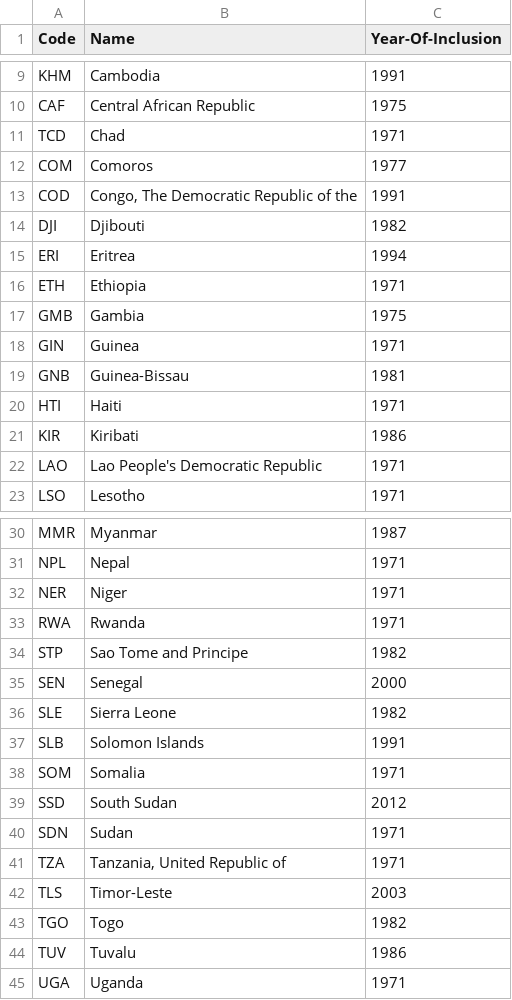
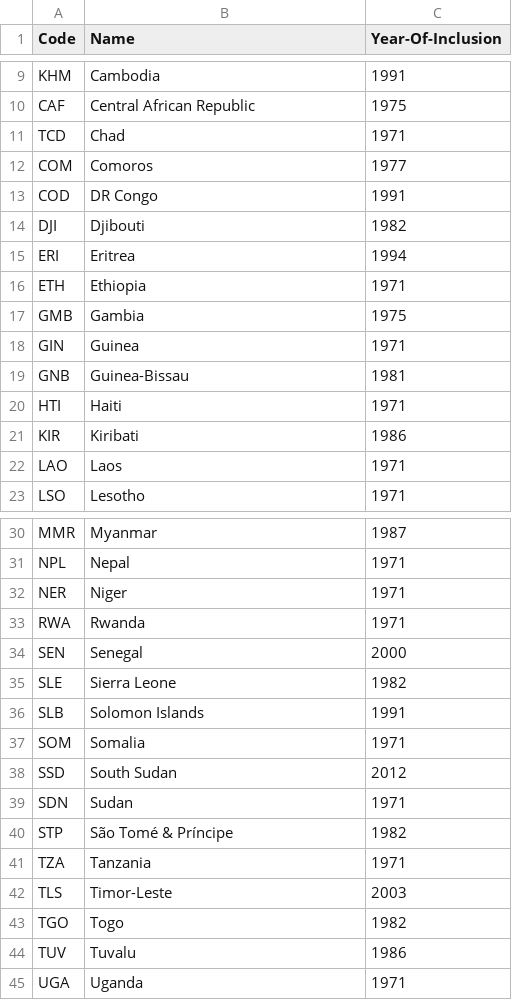
Before and after one commit to openclimatedata/countrygroups, a CSV file: data/ldc.csv, drawn as a sheet; only a part is shown, gaps mark what is left out.

```diff
--- a/data/ldc.csv
+++ b/data/ldc.csv
@@ -12,3 +12,3 @@ TCD,Chad,1971
 COM,Comoros,1977
-COD,"Congo, The Democratic Republic of the",1991
+COD,DR Congo,1991
 DJI,Djibouti,1982
@@ -21,3 +21,3 @@ HTI,Haiti,1971
 KIR,Kiribati,1986
-LAO,Lao People's Democratic Republic,1971
+LAO,Laos,1971
 LSO,Lesotho,1971
@@ -33,3 +33,2 @@ NER,Niger,1971
 RWA,Rwanda,1971
-STP,Sao Tome and Principe,1982
 SEN,Senegal,2000
@@ -40,3 +39,4 @@ SSD,South Sudan,2012
 SDN,Sudan,1971
-TZA,"Tanzania, United Republic of",1971
+STP,São Tomé & Príncipe,1982
+TZA,Tanzania,1971
 TLS,Timor-Leste,2003
```
Also changed, not shown: data/ar5.csv, data/oecd.csv, 10 other files.
